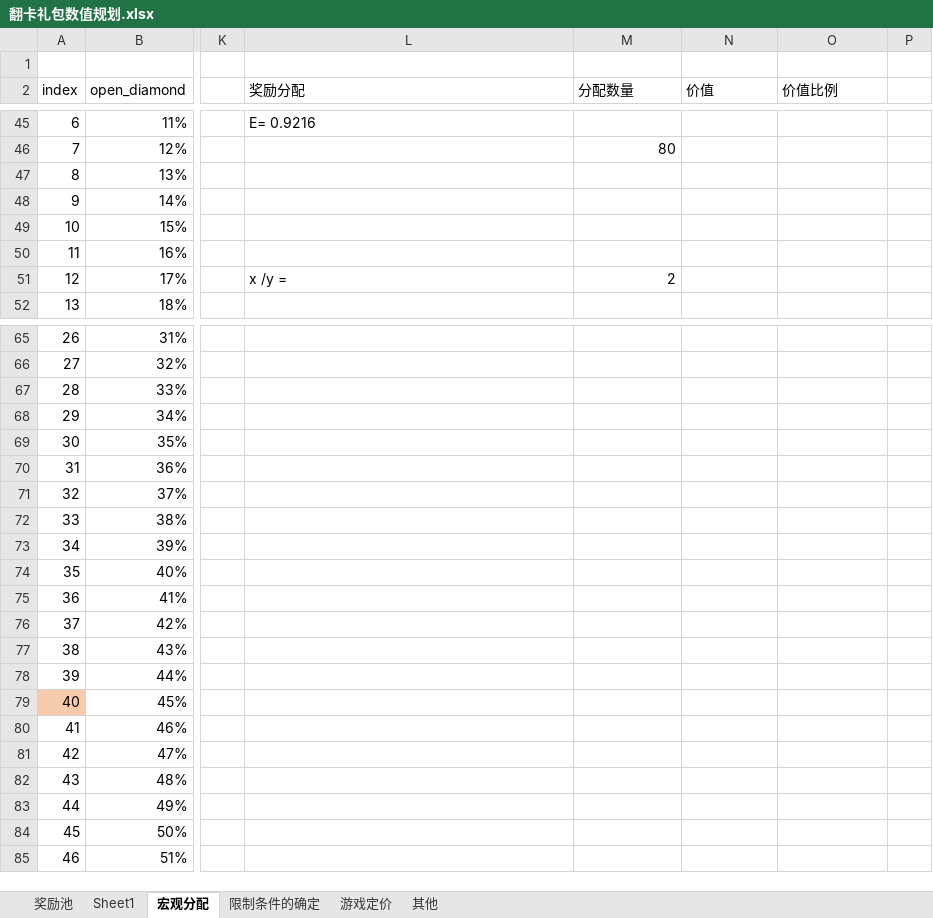
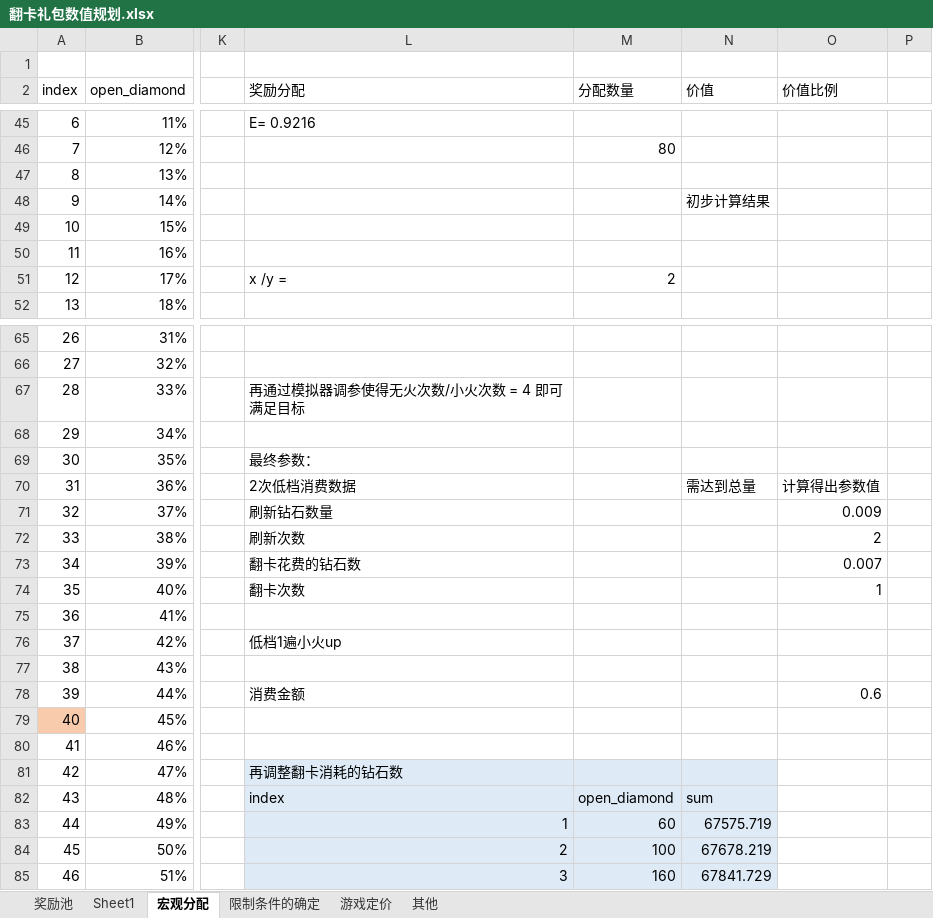
Before and after one commit to IntelHeartPrime/Gamedev_Tools, an Excel workbook: TurnoverCards/翻卡礼包数值规划.xlsx, sheet 宏观分配, drawn as a sheet; only a part is shown, gaps mark what is left out; values as stored, in another font and other column widths than the file's, no borders; charts and pictures not drawn; the diff covers the shown part only; the diff names each change by its address in the sheet, - before the commit and + after, or states it on an @@ line.

```diff
--- a/TurnoverCards/翻卡礼包数值规划.xlsx (sheet 宏观分配)
+++ b/TurnoverCards/翻卡礼包数值规划.xlsx (sheet 宏观分配)
-N48 (价值): (empty)
+N48 (价值): 初步计算结果
-L67 (奖励分配): (empty)
+L67 (奖励分配): 再通过模拟器调参使得无火次数/小火次数 = 4 即可满足目标
-L69 (奖励分配): (empty)
+L69 (奖励分配): 最终参数：
-L70 (奖励分配): (empty)
+L70 (奖励分配): 2次低档消费数据
-N70 (价值): (empty)
+N70 (价值): 需达到总量
-O70 (价值比例): (empty)
+O70 (价值比例): 计算得出参数值
-L71 (奖励分配): (empty)
+L71 (奖励分配): 刷新钻石数量
-O71 (价值比例): (empty)
+O71 (价值比例): 0.009
-L72 (奖励分配): (empty)
+L72 (奖励分配): 刷新次数
-O72 (价值比例): (empty)
+O72 (价值比例): 2
-L73 (奖励分配): (empty)
+L73 (奖励分配): 翻卡花费的钻石数
-O73 (价值比例): (empty)
+O73 (价值比例): 0.007
-L74 (奖励分配): (empty)
+L74 (奖励分配): 翻卡次数
-O74 (价值比例): (empty)
+O74 (价值比例): 1
-L76 (奖励分配): (empty)
+L76 (奖励分配): 低档1遍小火up
-L78 (奖励分配): (empty)
+L78 (奖励分配): 消费金额
-O78 (价值比例): (empty)
+O78 (价值比例): 0.6
-L81 (奖励分配): (empty)
+L81 (奖励分配): 再调整翻卡消耗的钻石数
-L81:N85 fill: none
+L81:N85 fill: #DEEBF7
-L82 (奖励分配): (empty)
+L82 (奖励分配): index
-M82 (分配数量): (empty)
+M82 (分配数量): open_diamond
-N82 (价值): (empty)
+N82 (价值): sum
-L83 (奖励分配): (empty)
+L83 (奖励分配): 1
-M83 (分配数量): (empty)
+M83 (分配数量): 60
-N83 (价值): (empty)
+N83 (价值): 67575.719
-L84 (奖励分配): (empty)
+L84 (奖励分配): 2
-M84 (分配数量): (empty)
+M84 (分配数量): 100
-N84 (价值): (empty)
+N84 (价值): 67678.219
-L85 (奖励分配): (empty)
+L85 (奖励分配): 3
-M85 (分配数量): (empty)
+M85 (分配数量): 160
-N85 (价值): (empty)
+N85 (价值): 67841.729
```
Also changed, not shown: 3 added rows, 3 removed rows, 54 edited cells and cell formats elsewhere in this sheet, sheet 奖励池, 2 other files.
